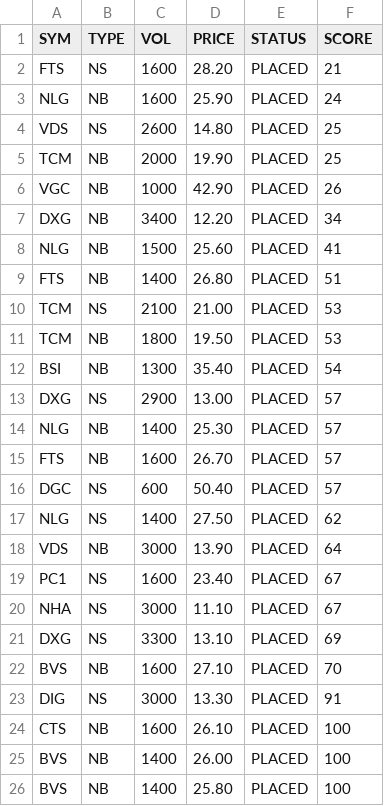
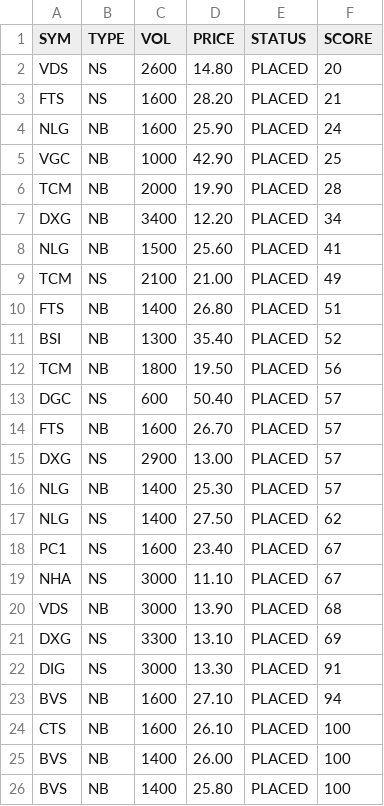
Before and after one commit to cali-invest/portfolio-live, a CSV file: data/CMD2.csv, drawn as a sheet.

```diff
--- a/data/CMD2.csv
+++ b/data/CMD2.csv
@@ -1,24 +1,24 @@
 SYM,TYPE,VOL,PRICE,STATUS,SCORE
+VDS,NS,2600,14.80,PLACED,20
 FTS,NS,1600,28.20,PLACED,21
 NLG,NB,1600,25.90,PLACED,24
-VDS,NS,2600,14.80,PLACED,25
-TCM,NB,2000,19.90,PLACED,25
-VGC,NB,1000,42.90,PLACED,26
+VGC,NB,1000,42.90,PLACED,25
+TCM,NB,2000,19.90,PLACED,28
 DXG,NB,3400,12.20,PLACED,34
 NLG,NB,1500,25.60,PLACED,41
+TCM,NS,2100,21.00,PLACED,49
 FTS,NB,1400,26.80,PLACED,51
-TCM,NS,2100,21.00,PLACED,53
-TCM,NB,1800,19.50,PLACED,53
-BSI,NB,1300,35.40,PLACED,54
+BSI,NB,1300,35.40,PLACED,52
+TCM,NB,1800,19.50,PLACED,56
+DGC,NS,600,50.40,PLACED,57
+FTS,NB,1600,26.70,PLACED,57
 DXG,NS,2900,13.00,PLACED,57
 NLG,NB,1400,25.30,PLACED,57
-FTS,NB,1600,26.70,PLACED,57
-DGC,NS,600,50.40,PLACED,57
 NLG,NS,1400,27.50,PLACED,62
-VDS,NB,3000,13.90,PLACED,64
 PC1,NS,1600,23.40,PLACED,67
 NHA,NS,3000,11.10,PLACED,67
+VDS,NB,3000,13.90,PLACED,68
 DXG,NS,3300,13.10,PLACED,69
-BVS,NB,1600,27.10,PLACED,70
 DIG,NS,3000,13.30,PLACED,91
+BVS,NB,1600,27.10,PLACED,94
 CTS,NB,1600,26.10,PLACED,100
```
Also changed, not shown: data/CMD.csv, data/PORTFOLIO.csv, 3 other files.
